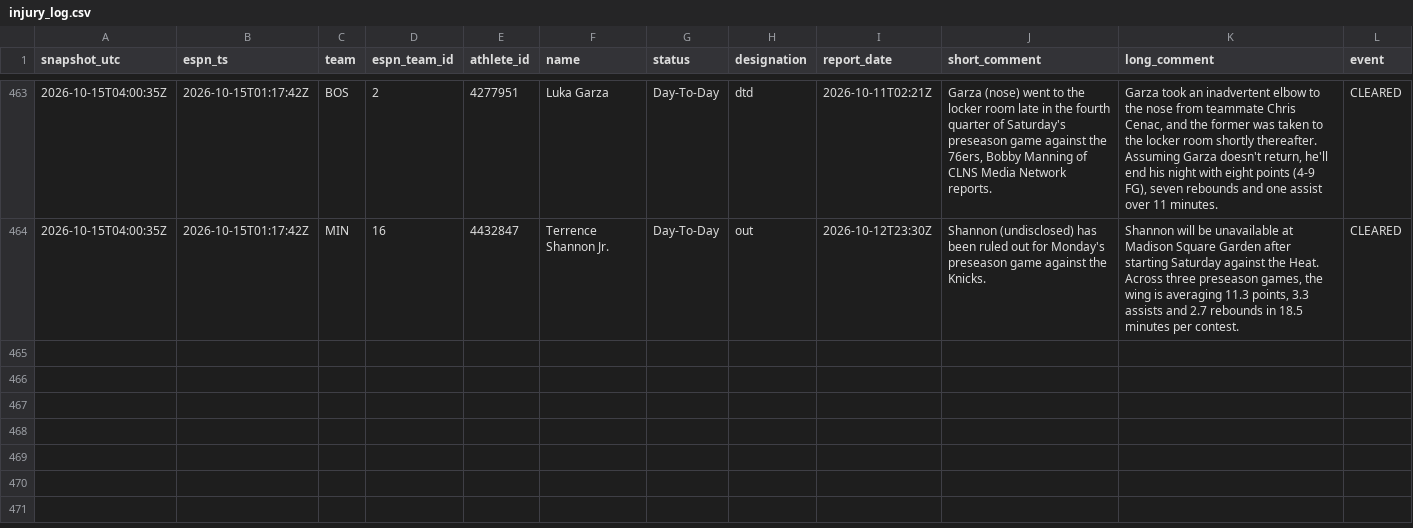
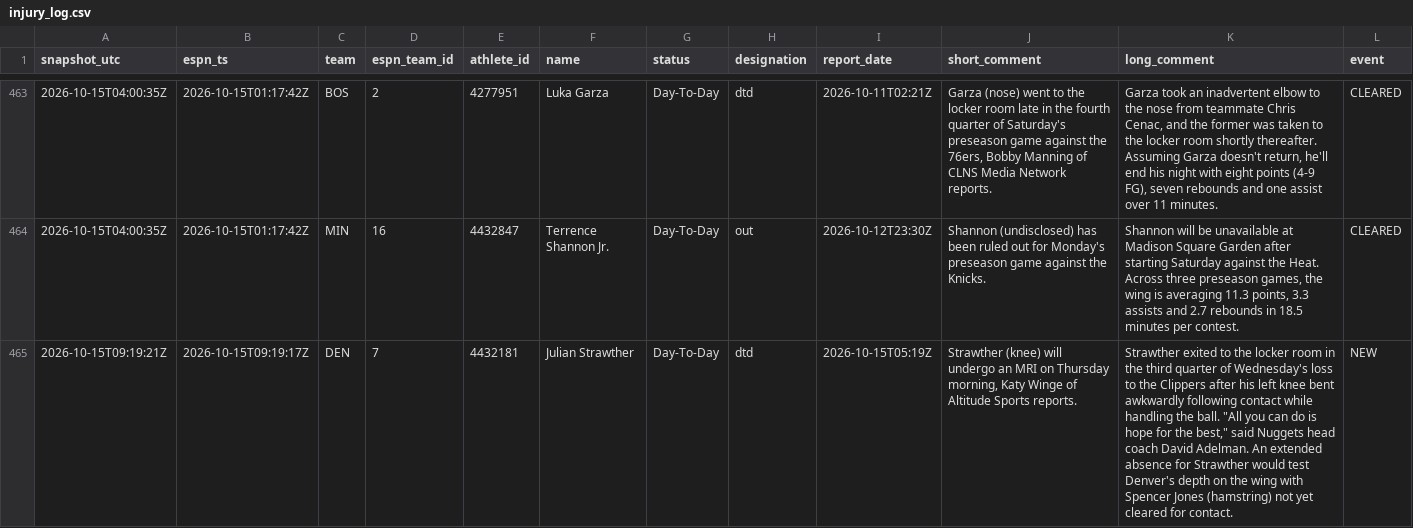
Before and after one commit to Reece236/BOOKER, a CSV file: injuries/injury_log.csv, drawn as a sheet; only a part is shown, gaps mark what is left out; the diff names each change by its address in the sheet, - before the commit and + after, or states it on an @@ line.

```diff
--- a/injuries/injury_log.csv
+++ b/injuries/injury_log.csv
+row 465: 2026-10-15T09:19:21Z | 2026-10-15T09:19:17Z | DEN | 7 | 4432181 | Julian Strawther | Day-To-Day | dtd | 2026-10-15T05:19Z | Strawther (knee) will undergo an MRI on Thursday morning, Katy Winge of Altitude Sports reports. | Strawther exited to the locker room in the third quarter of Wednesday's loss to the Clippers after his left knee bent awkwardly following contact while handling the ball. "All you can do is hope for the best," said Nuggets head coach David Adelman. An extended absence for Strawther would test Denver's depth on the wing with Spencer Jones (hamstring) not yet cleared for contact. | NEW
```
Also changed, not shown: 1 other file.
